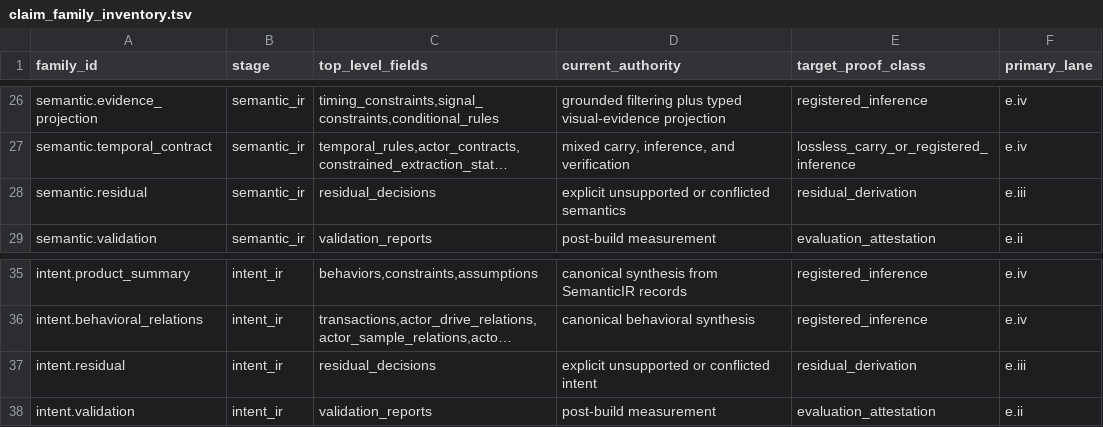
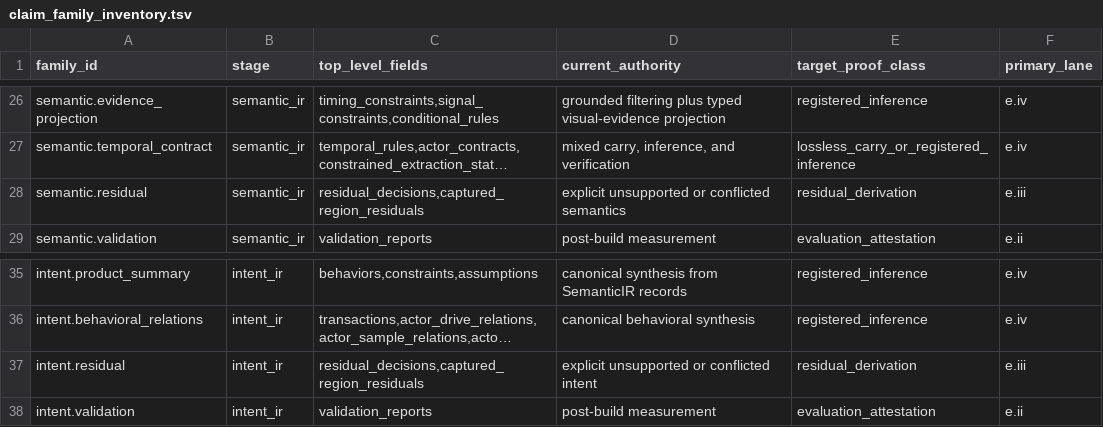
Before and after one commit to rdje/specforge, a TSV file: doctrine/production_genericity/claim_family_inventory.tsv, drawn as a sheet; only a part is shown, gaps mark what is left out; long unchanged cells end in …; the diff names each change by its address in the sheet, - before the commit and + after, or states it on an @@ line.

```diff
--- a/doctrine/production_genericity/claim_family_inventory.tsv
+++ b/doctrine/production_genericity/claim_family_inventory.tsv
-C28 (top_level_fields): residual_decisions
+C28 (top_level_fields): residual_decisions,captured_region_residuals
-C37 (top_level_fields): residual_decisions
+C37 (top_level_fields): residual_decisions,captured_region_residuals
```
Also changed, not shown: doctrine/production_genericity/rule_family_inventory.tsv, 58 other files.
